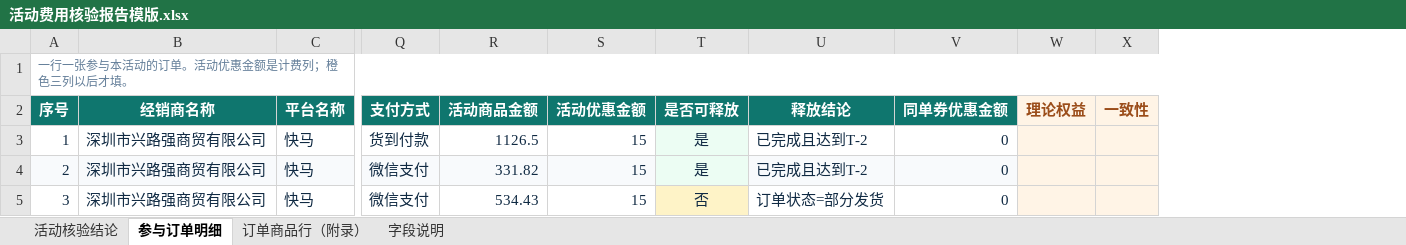
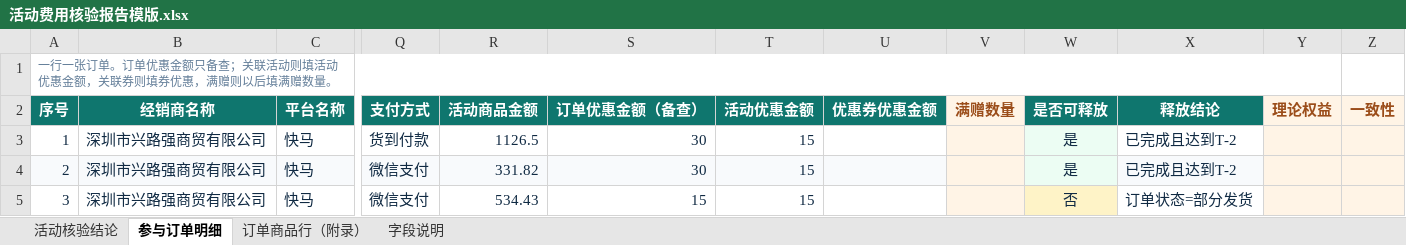
Before and after one commit to peggyzhan1/ec101-mvp-db_new, an Excel workbook: docs/templates/活动费用核验报告模版.xlsx, sheet 参与订单明细, drawn as a sheet; only a part is shown, gaps mark what is left out; values as stored, in another font and other column widths than the file's, no borders; removed rows and columns are numbered as before the commit, all else as after; the diff names each change by its address in the sheet, - before the commit and + after, or states it on an @@ line.

```diff
--- a/docs/templates/活动费用核验报告模版.xlsx (sheet 参与订单明细)
+++ b/docs/templates/活动费用核验报告模版.xlsx (sheet 参与订单明细)
+column S (订单优惠金额（备查）), rows 3-5: 30 | 30 | 15
+column U (优惠券优惠金额), empty
+column V (满赠数量), empty
-column V (同单券优惠金额), rows 3-5: all 0
-A1 (序号): 一行一张参与本活动的订单。活动优惠金额是计费列；橙色三列以后才填。
+A1 (序号): 一行一张订单。订单优惠金额只备查；关联活动则填活动优惠金额，关联券则填券优惠，满赠则以后填满赠数量。
-A1:Y1 merged
+A1:Y1 merged
```
Also changed, not shown: sheet 字段说明, 3 other files.
